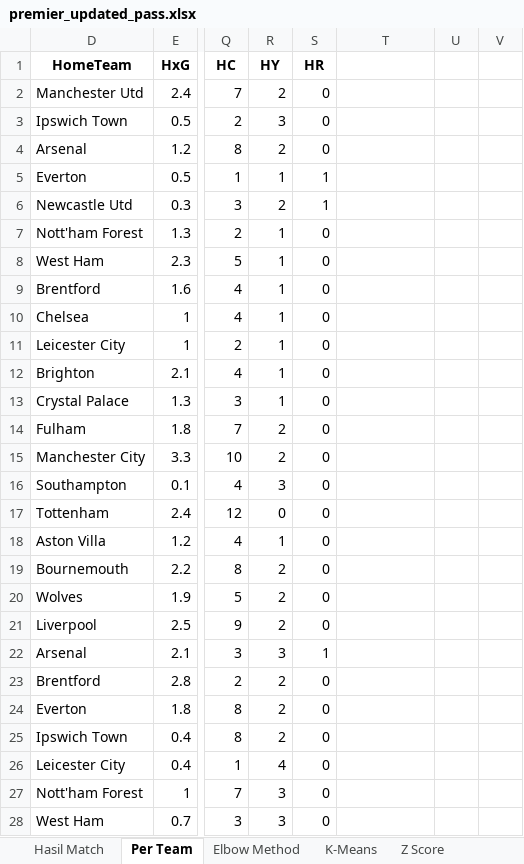
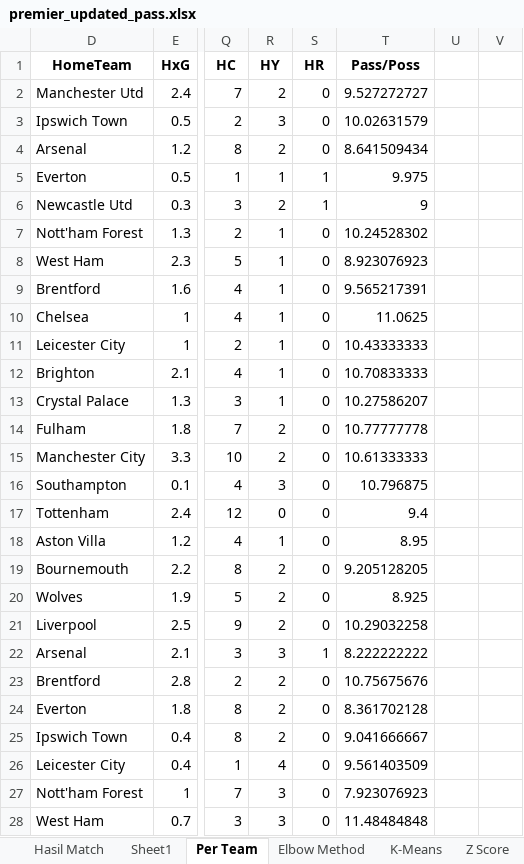
Before and after one commit to RichardxSW/scraping-fbref, an Excel workbook: premier_updated_pass.xlsx, sheet Per Team, drawn as a sheet; only a part is shown, gaps mark what is left out; values as stored, in another font and other column widths than the file's, no borders; the diff covers the shown part only; the diff names each change by its address in the sheet, - before the commit and + after, or states it on an @@ line.

```diff
--- a/premier_updated_pass.xlsx (sheet Per Team)
+++ b/premier_updated_pass.xlsx (sheet Per Team)
+sheet tab: Sheet1
-T1: (empty)
+T1: Pass/Poss
-T2 (Pass/Poss): (empty)
+T2 (Pass/Poss): 9.527272727
-T3 (Pass/Poss): (empty)
+T3 (Pass/Poss): 10.02631579
-T4 (Pass/Poss): (empty)
+T4 (Pass/Poss): 8.641509434
-T5 (Pass/Poss): (empty)
+T5 (Pass/Poss): 9.975
-T6 (Pass/Poss): (empty)
+T6 (Pass/Poss): 9
-T7 (Pass/Poss): (empty)
+T7 (Pass/Poss): 10.24528302
-T8 (Pass/Poss): (empty)
+T8 (Pass/Poss): 8.923076923
-T9 (Pass/Poss): (empty)
+T9 (Pass/Poss): 9.565217391
-T10 (Pass/Poss): (empty)
+T10 (Pass/Poss): 11.0625
-T11 (Pass/Poss): (empty)
+T11 (Pass/Poss): 10.43333333
-T12 (Pass/Poss): (empty)
+T12 (Pass/Poss): 10.70833333
-T13 (Pass/Poss): (empty)
+T13 (Pass/Poss): 10.27586207
-T14 (Pass/Poss): (empty)
+T14 (Pass/Poss): 10.77777778
-T15 (Pass/Poss): (empty)
+T15 (Pass/Poss): 10.61333333
-T16 (Pass/Poss): (empty)
+T16 (Pass/Poss): 10.796875
-T17 (Pass/Poss): (empty)
+T17 (Pass/Poss): 9.4
-T18 (Pass/Poss): (empty)
+T18 (Pass/Poss): 8.95
-T19 (Pass/Poss): (empty)
+T19 (Pass/Poss): 9.205128205
-T20 (Pass/Poss): (empty)
+T20 (Pass/Poss): 8.925
-T21 (Pass/Poss): (empty)
+T21 (Pass/Poss): 10.29032258
-T22 (Pass/Poss): (empty)
+T22 (Pass/Poss): 8.222222222
-T23 (Pass/Poss): (empty)
+T23 (Pass/Poss): 10.75675676
-T24 (Pass/Poss): (empty)
+T24 (Pass/Poss): 8.361702128
-T25 (Pass/Poss): (empty)
+T25 (Pass/Poss): 9.041666667
-T26 (Pass/Poss): (empty)
+T26 (Pass/Poss): 9.561403509
-T27 (Pass/Poss): (empty)
+T27 (Pass/Poss): 7.923076923
-T28 (Pass/Poss): (empty)
+T28 (Pass/Poss): 11.48484848
```
Also changed, not shown: 733 edited cells elsewhere in this sheet, data_laliga.xlsx, data_premier.xlsx, 2 other files.
